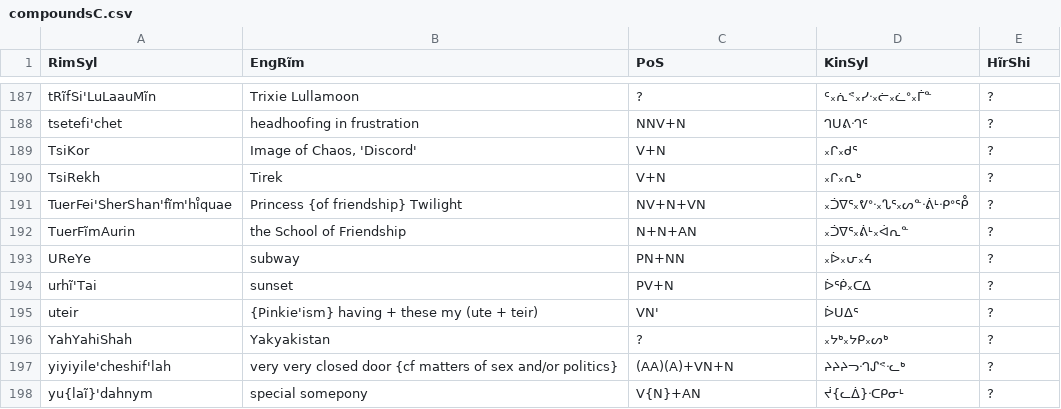
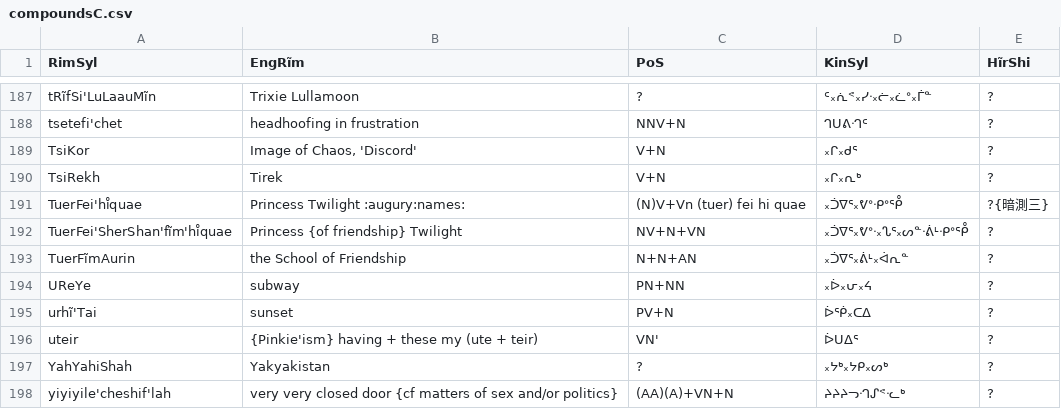
Before and after one commit to SFTwilight/quaehirrhrim, a CSV file: wordlists/compoundsC.csv, drawn as a sheet; only a part is shown, gaps mark what is left out; the shorter side is filled out with more unchanged rows; the diff names each change by its address in the sheet, - before the commit and + after, or states it on an @@ line.

```diff
--- a/wordlists/compoundsC.csv
+++ b/wordlists/compoundsC.csv
+row 191: TuerFei'hı̊quae | Princess Twilight :augury:names: | (N)V+Vn (tuer) fei hi quae | ᙮ᑑᐁᕐ᙮ᕓᐤᐧᑭᐤᕾ | ?{暗測三}
```
Also changed, not shown: wordlists/compoundsA.csv.
